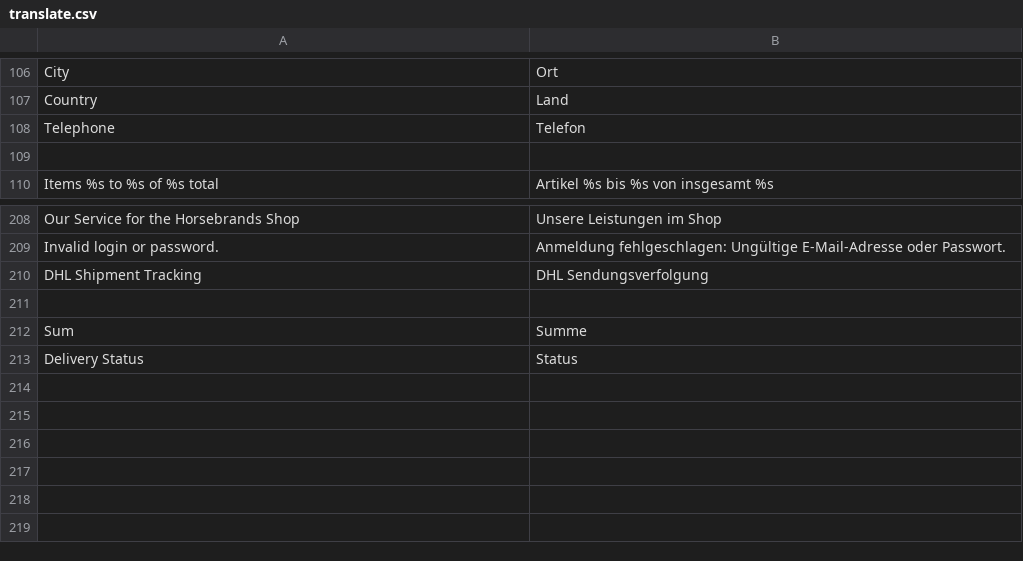
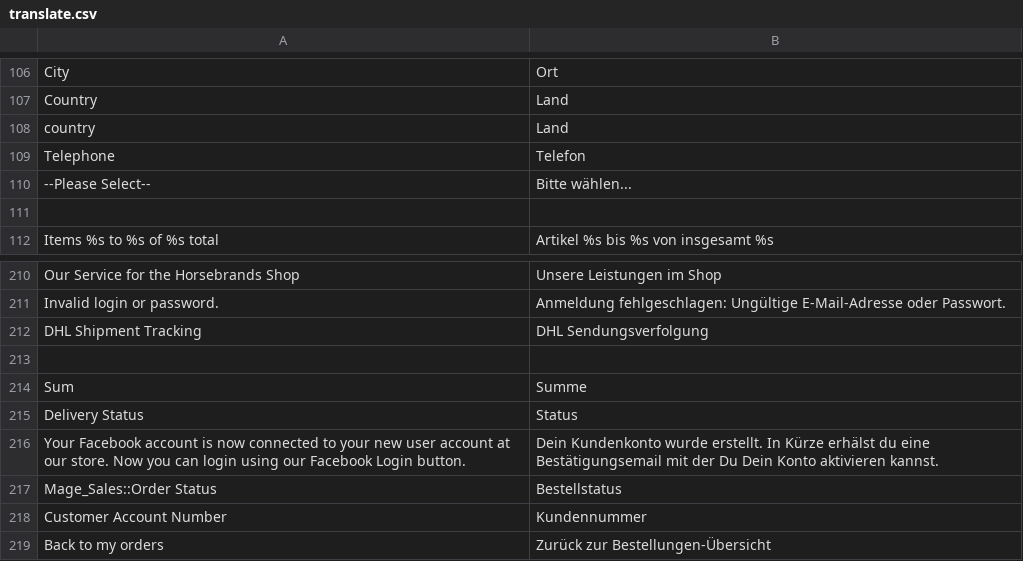
Before and after one commit to dennisniederrainer/horsy-frontend, a CSV file: app/design/frontend/rwd/horsebrands/locale/de_DE/translate.csv, drawn as a sheet; only a part is shown, gaps mark what is left out; the diff names each change by its address in the sheet, - before the commit and + after, or states it on an @@ line.

```diff
--- a/app/design/frontend/rwd/horsebrands/locale/de_DE/translate.csv
+++ b/app/design/frontend/rwd/horsebrands/locale/de_DE/translate.csv
+row 108: country | Land
+row 110: --Please Select-- | Bitte wählen...
+row 216: Your Facebook account is now connected to your new user account at our store. Now you can login using our Facebook Login button. | Dein Kundenkonto wurde erstellt. In Kürze erhälst du eine Bestätigungsemail mit der Du Dein Konto aktivieren kannst.
+row 217: Mage_Sales::Order Status | Bestellstatus
+row 218: Customer Account Number | Kundennummer
+row 219: Back to my orders | Zurück zur Bestellungen-Übersicht
```
Also changed, not shown: 25 other files.
